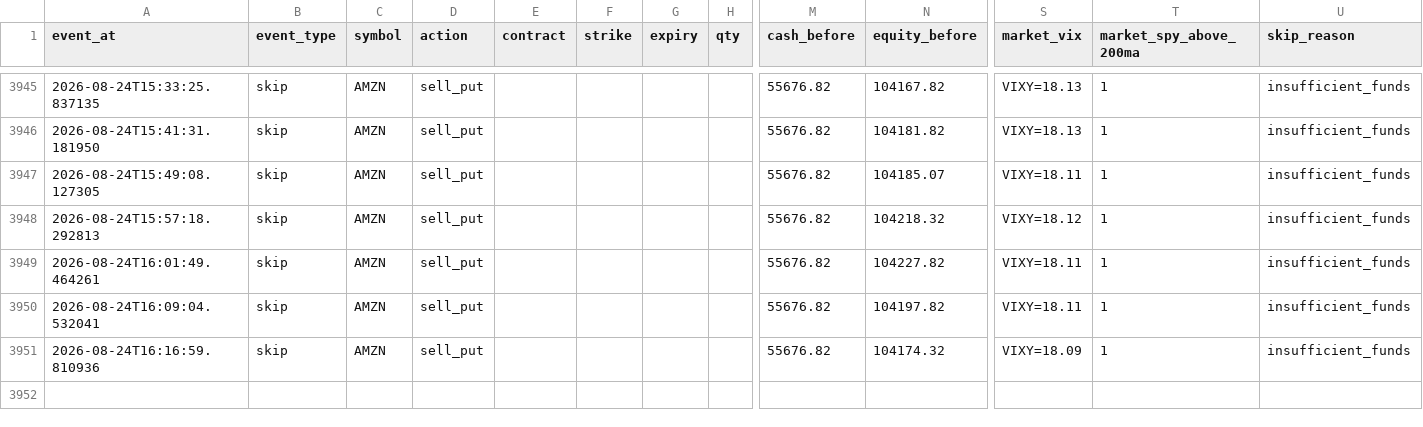
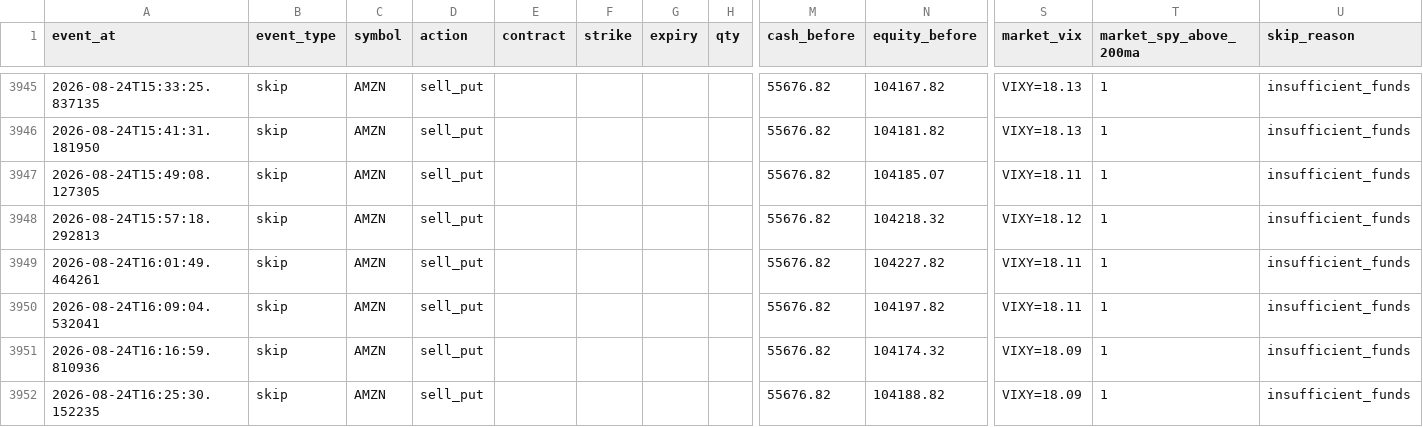
Before and after one commit to tonyatbellevue/ai-trading-wheel, a CSV file: metrics/data/trade_journal.csv, drawn as a sheet; only a part is shown, gaps mark what is left out; rows hold the shown columns only; the diff names each change by its address in the sheet, - before the commit and + after, or states it on an @@ line.

```diff
--- a/metrics/data/trade_journal.csv
+++ b/metrics/data/trade_journal.csv
+row 3952: 2026-08-24T16:25:30.152235 | skip | AMZN | sell_put |  |  |  |  | 55676.82 | 104188.82 | VIXY=18.09 | 1 | insufficient_funds
```
Also changed, not shown: 1 other file.
